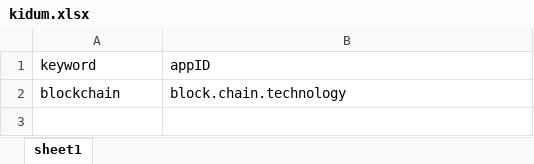
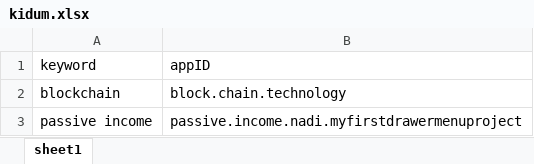
Before and after one commit to sugarderryfire/awsMultiThreadSheet, an Excel workbook: kidum.xlsx, sheet sheet1, drawn as a sheet; values as stored, in another font and other column widths than the file's, no borders; the diff names each change by its address in the sheet, - before the commit and + after, or states it on an @@ line.

Commit message:
Add files via upload

```diff
--- a/kidum.xlsx (sheet sheet1)
+++ b/kidum.xlsx (sheet sheet1)
+row 3: passive income | passive.income.nadi.myfirstdrawermenuproject
```
